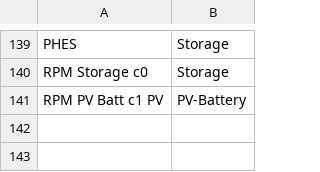
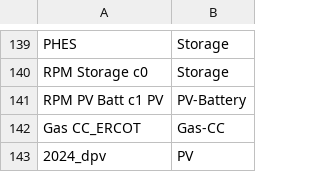
Before and after one commit to NREL/Marmot, a CSV file: mapping_folder/gen_names.csv, drawn as a sheet; only a part is shown, gaps mark what is left out.

```diff
--- a/mapping_folder/gen_names.csv
+++ b/mapping_folder/gen_names.csv
@@ -141 +141,3 @@ RPM Storage c0,Storage
 RPM PV Batt c1 PV,PV-Battery
+Gas CC_ERCOT,Gas-CC
+2024_dpv,PV
```
Also changed, not shown: Marmot_plot_select.csv, plexos_properties.csv, 7 other files.
